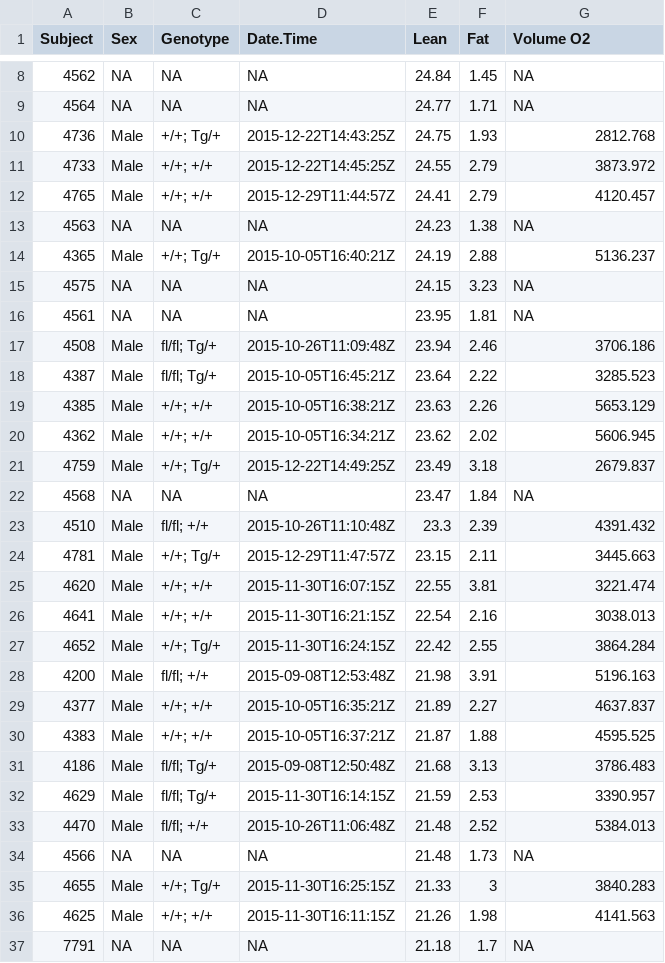
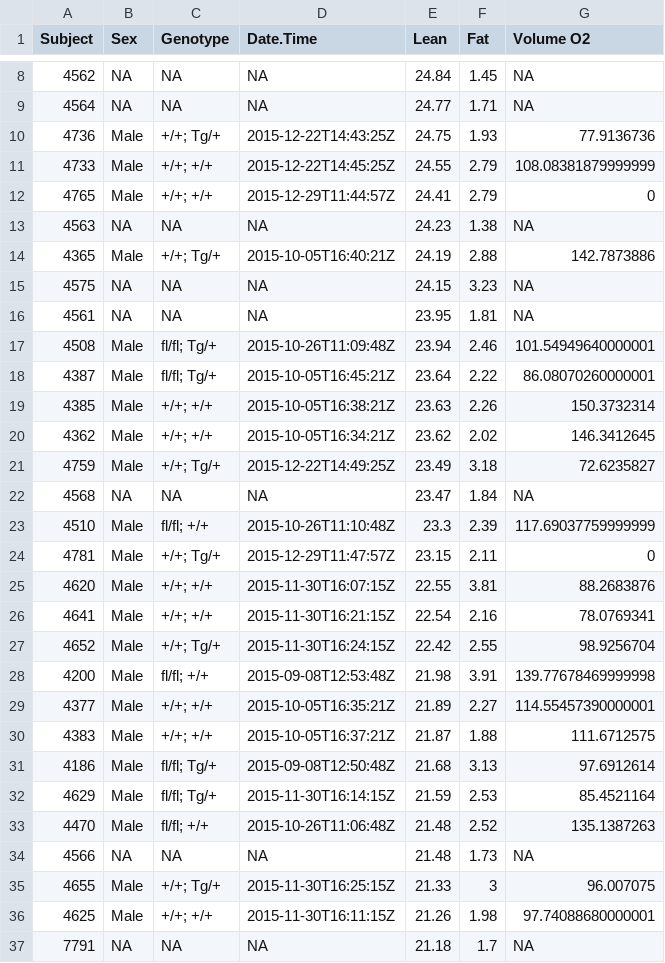
Before and after one commit to NouraElHabbal/TissueSpecificTscKnockouts, a CSV file: Mouse Data/Muscle Tsc1 Knockout/mTSC HFD CLAMS/Baseline Data.csv, drawn as a sheet; only a part is shown, gaps mark what is left out; the diff covers the shown part only.

```diff
--- a/Mouse Data/Muscle Tsc1 Knockout/mTSC HFD CLAMS/Baseline Data.csv
+++ b/Mouse Data/Muscle Tsc1 Knockout/mTSC HFD CLAMS/Baseline Data.csv
@@ -9,29 +9,29 @@ Subject,Sex,Genotype,Date.Time,Lean,Fat,Volume O2
 4564,NA,NA,NA,24.77,1.71,NA
-4736,Male,+/+; Tg/+,2015-12-22T14:43:25Z,24.75,1.93,2812.768
-4733,Male,+/+; +/+,2015-12-22T14:45:25Z,24.55,2.79,3873.972
-4765,Male,+/+; +/+,2015-12-29T11:44:57Z,24.41,2.79,4120.457
+4736,Male,+/+; Tg/+,2015-12-22T14:43:25Z,24.75,1.93,77.9136736
+4733,Male,+/+; +/+,2015-12-22T14:45:25Z,24.55,2.79,108.08381879999999
+4765,Male,+/+; +/+,2015-12-29T11:44:57Z,24.41,2.79,0
 4563,NA,NA,NA,24.23,1.38,NA
-4365,Male,+/+; Tg/+,2015-10-05T16:40:21Z,24.19,2.88,5136.237
+4365,Male,+/+; Tg/+,2015-10-05T16:40:21Z,24.19,2.88,142.7873886
 4575,NA,NA,NA,24.15,3.23,NA
 4561,NA,NA,NA,23.95,1.81,NA
-4508,Male,fl/fl; Tg/+,2015-10-26T11:09:48Z,23.94,2.46,3706.186
-4387,Male,fl/fl; Tg/+,2015-10-05T16:45:21Z,23.64,2.22,3285.523
-4385,Male,+/+; +/+,2015-10-05T16:38:21Z,23.63,2.26,5653.129
-4362,Male,+/+; +/+,2015-10-05T16:34:21Z,23.62,2.02,5606.945
-4759,Male,+/+; Tg/+,2015-12-22T14:49:25Z,23.49,3.18,2679.837
+4508,Male,fl/fl; Tg/+,2015-10-26T11:09:48Z,23.94,2.46,101.54949640000001
+4387,Male,fl/fl; Tg/+,2015-10-05T16:45:21Z,23.64,2.22,86.08070260000001
+4385,Male,+/+; +/+,2015-10-05T16:38:21Z,23.63,2.26,150.3732314
+4362,Male,+/+; +/+,2015-10-05T16:34:21Z,23.62,2.02,146.3412645
+4759,Male,+/+; Tg/+,2015-12-22T14:49:25Z,23.49,3.18,72.6235827
 4568,NA,NA,NA,23.47,1.84,NA
-4510,Male,fl/fl; +/+,2015-10-26T11:10:48Z,23.3,2.39,4391.432
-4781,Male,+/+; Tg/+,2015-12-29T11:47:57Z,23.15,2.11,3445.663
-4620,Male,+/+; +/+,2015-11-30T16:07:15Z,22.55,3.81,3221.474
-4641,Male,+/+; +/+,2015-11-30T16:21:15Z,22.54,2.16,3038.013
-4652,Male,+/+; Tg/+,2015-11-30T16:24:15Z,22.42,2.55,3864.284
-4200,Male,fl/fl; +/+,2015-09-08T12:53:48Z,21.98,3.91,5196.163
-4377,Male,+/+; +/+,2015-10-05T16:35:21Z,21.89,2.27,4637.837
-4383,Male,+/+; +/+,2015-10-05T16:37:21Z,21.87,1.88,4595.525
-4186,Male,fl/fl; Tg/+,2015-09-08T12:50:48Z,21.68,3.13,3786.483
-4629,Male,fl/fl; Tg/+,2015-11-30T16:14:15Z,21.59,2.53,3390.957
-4470,Male,fl/fl; +/+,2015-10-26T11:06:48Z,21.48,2.52,5384.013
+4510,Male,fl/fl; +/+,2015-10-26T11:10:48Z,23.3,2.39,117.69037759999999
+4781,Male,+/+; Tg/+,2015-12-29T11:47:57Z,23.15,2.11,0
+4620,Male,+/+; +/+,2015-11-30T16:07:15Z,22.55,3.81,88.2683876
+4641,Male,+/+; +/+,2015-11-30T16:21:15Z,22.54,2.16,78.0769341
+4652,Male,+/+; Tg/+,2015-11-30T16:24:15Z,22.42,2.55,98.9256704
+4200,Male,fl/fl; +/+,2015-09-08T12:53:48Z,21.98,3.91,139.77678469999998
+4377,Male,+/+; +/+,2015-10-05T16:35:21Z,21.89,2.27,114.55457390000001
+4383,Male,+/+; +/+,2015-10-05T16:37:21Z,21.87,1.88,111.6712575
+4186,Male,fl/fl; Tg/+,2015-09-08T12:50:48Z,21.68,3.13,97.6912614
+4629,Male,fl/fl; Tg/+,2015-11-30T16:14:15Z,21.59,2.53,85.4521164
+4470,Male,fl/fl; +/+,2015-10-26T11:06:48Z,21.48,2.52,135.1387263
 4566,NA,NA,NA,21.48,1.73,NA
-4655,Male,+/+; Tg/+,2015-11-30T16:25:15Z,21.33,3,3840.283
-4625,Male,+/+; +/+,2015-11-30T16:11:15Z,21.26,1.98,4141.563
+4655,Male,+/+; Tg/+,2015-11-30T16:25:15Z,21.33,3,96.007075
+4625,Male,+/+; +/+,2015-11-30T16:11:15Z,21.26,1.98,97.74088680000001
 7791,NA,NA,NA,21.18,1.7,NA
```
Also changed, not shown: 84 edited cells elsewhere in this file, 31 other files.
